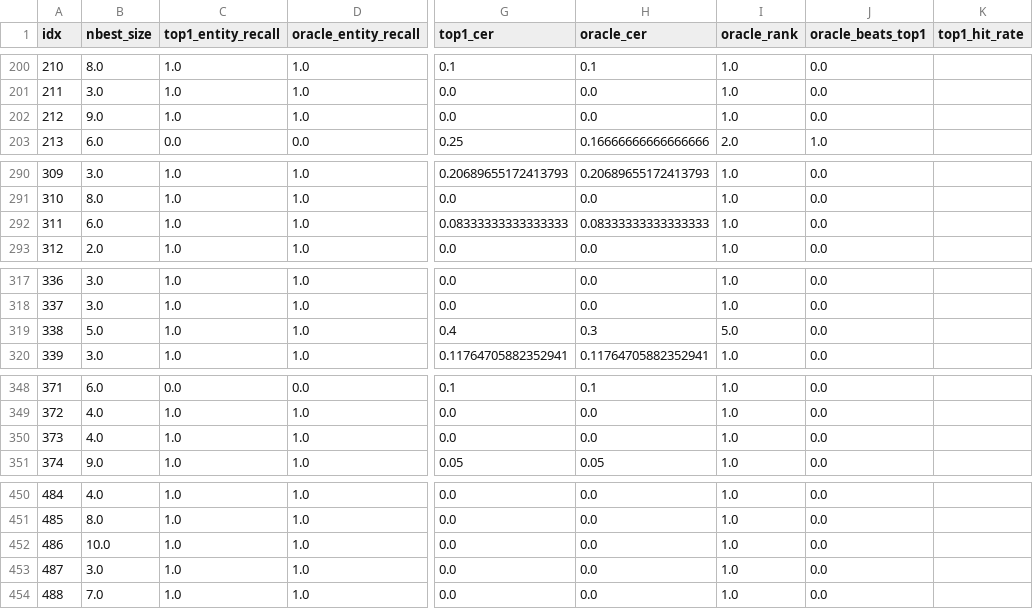
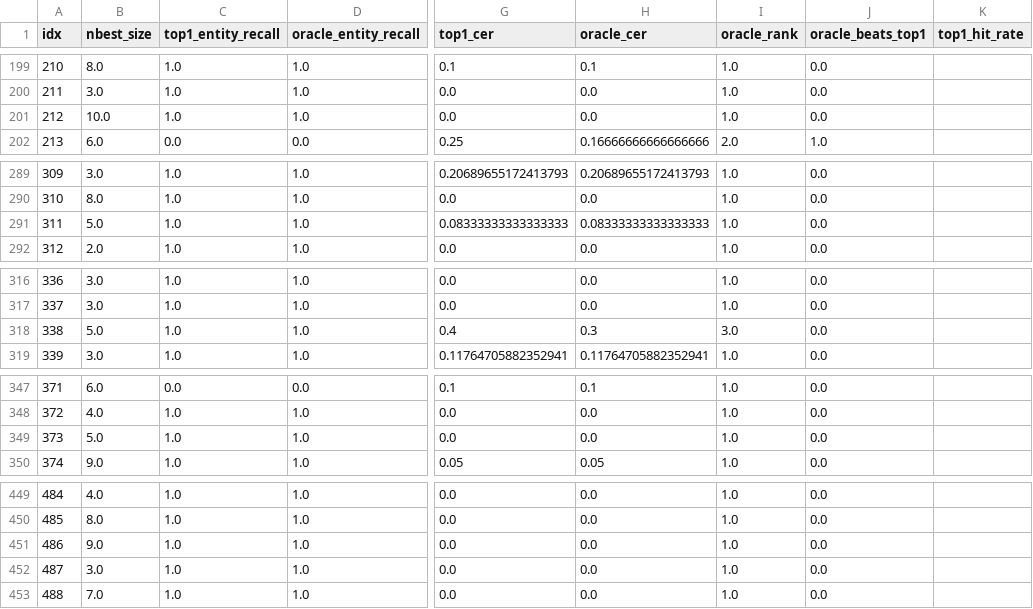
Before and after one commit to sagune/covo, a CSV file: src/logs/oracle_nbest_summary_aishell.csv, drawn as a sheet; only a part is shown, gaps mark what is left out; addresses are those after the commit; the diff covers the shown part only; the diff names each change by its address in the sheet, - before the commit and + after, or states it on an @@ line.

```diff
--- a/src/logs/oracle_nbest_summary_aishell.csv
+++ b/src/logs/oracle_nbest_summary_aishell.csv
-B201 (nbest_size): 9.0
+B201 (nbest_size): 10.0
-B291 (nbest_size): 6.0
+B291 (nbest_size): 5.0
-I318 (oracle_rank): 5.0
+I318 (oracle_rank): 3.0
-B349 (nbest_size): 4.0
+B349 (nbest_size): 5.0
-B451 (nbest_size): 10.0
+B451 (nbest_size): 9.0
```
Also changed, not shown: 1 removed row and 56 edited cells elsewhere in this file, src/logs/oracle_nbest_detail_aishell.csv, src/logs/test_metrics.csv, 3 other files.
